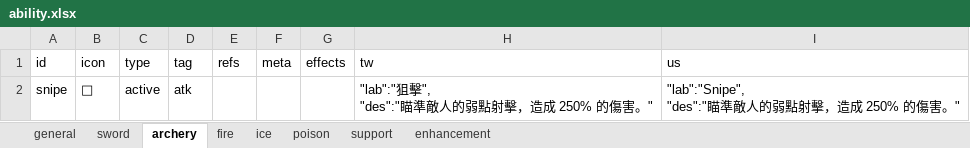
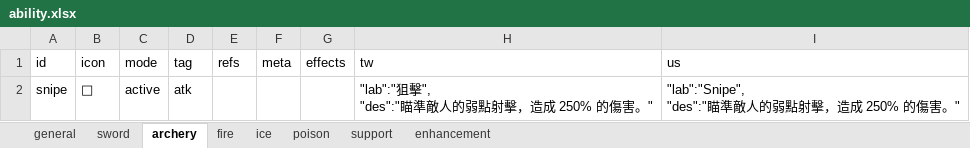
Before and after one commit to bwm0822/game_02, an Excel workbook: xls/ability.xlsx, sheet archery, drawn as a sheet; values as stored, in another font and other column widths than the file's, no borders; the diff names each change by its address in the sheet, - before the commit and + after, or states it on an @@ line.

Commit message:
refactor: ability 的 type 欄位改名為 mode
跟設計文件的「模式:主動、被動」用詞對齊；值不變(active/passive)，只改欄位名稱。連動改了 scripts/ability.js 的 STR_COLS、xls/ability.xlsx 表頭(用 exceljs 寫入，已確認未損壞)，以及讀取這個欄位的 dragService.js/uiclass.js/uiinfo.js。

```diff
--- a/xls/ability.xlsx (sheet archery)
+++ b/xls/ability.xlsx (sheet archery)
-C1: type
+C1: mode
```
Also changed, not shown: sheet sword, sheet enhancement, sheet ice, sheet support, sheet poison, sheet fire, 1 more sheet, 5 other files.
